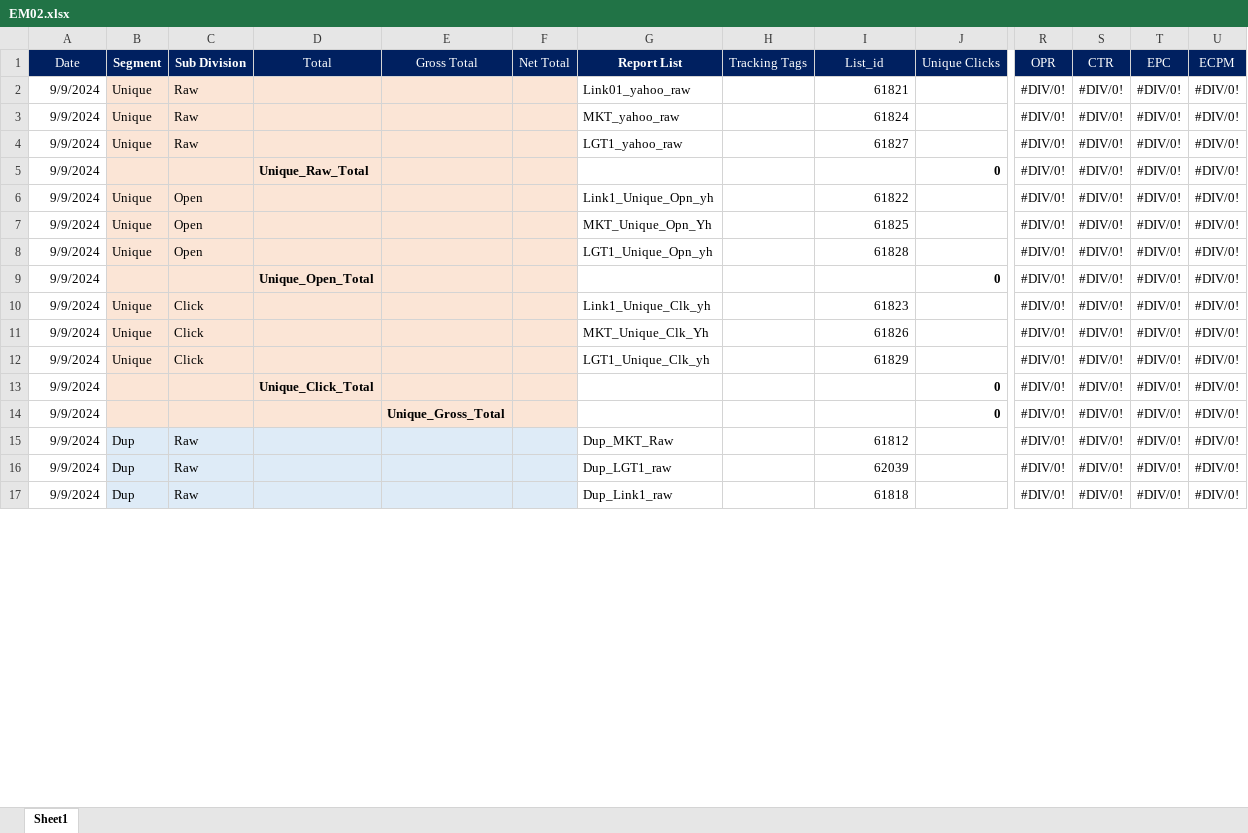
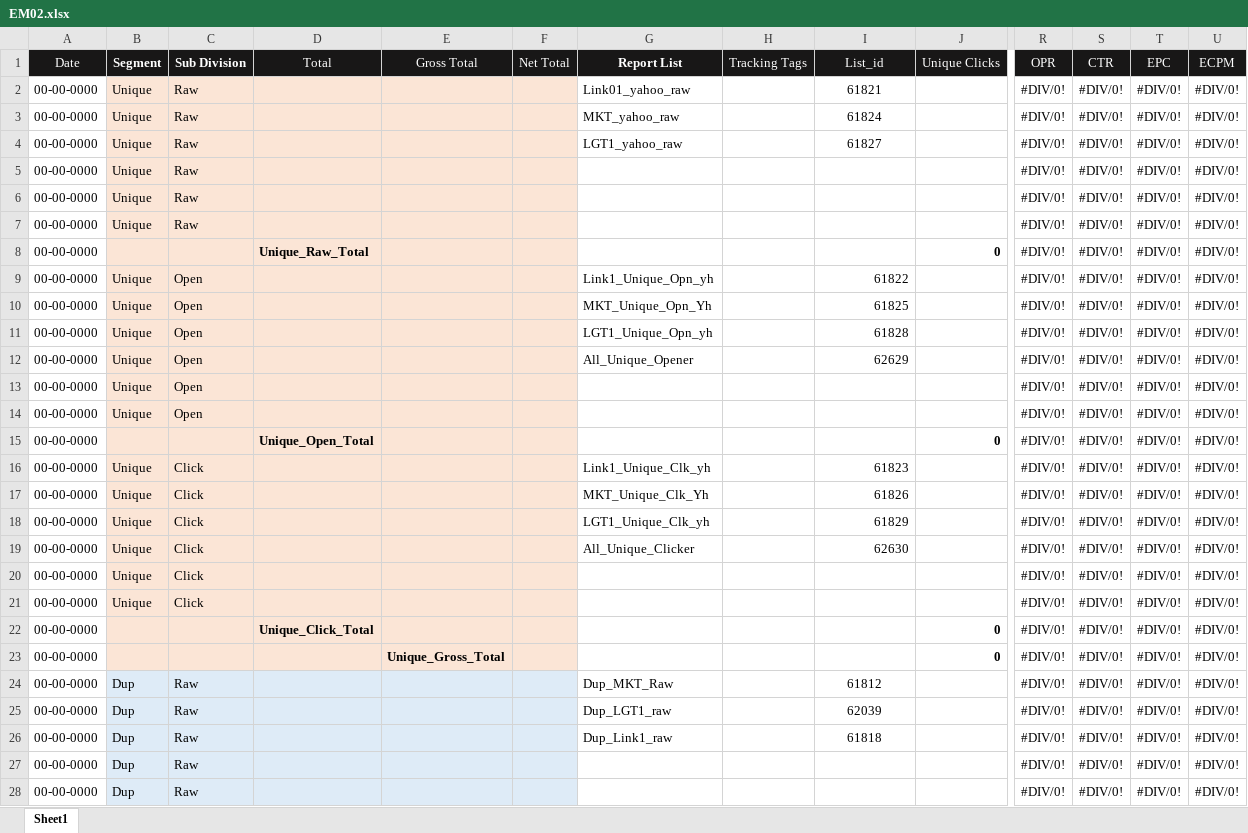
Before and after one commit to davidwarner404/report-generator, an Excel workbook: EM02.xlsx, sheet Sheet1, drawn as a sheet; only a part is shown, gaps mark what is left out; values as stored, in another font and other column widths than the file's, no borders; addresses are those after the commit; rows hold the shown columns only; the diff covers the shown part only; the diff names each change by its address in the sheet, - before the commit and + after, or states it on an @@ line.

Commit message:
Add files via upload

```diff
--- a/EM02.xlsx (sheet Sheet1)
+++ b/EM02.xlsx (sheet Sheet1)
-A1:U1 fill: #002060
+A1:U1 fill: #181717
-A2:A4 (Date): 9/9/2024
+A2:A4 (Date): 00-00-0000
-I2:I4 alignment: right
+I2:I4 alignment: center
+row 5: 00-00-0000 | Unique | Raw |  |  |  |  |  |  |  | #DIV/0! | #DIV/0! | #DIV/0! | #DIV/0!
+row 6: 00-00-0000 | Unique | Raw |  |  |  |  |  |  |  | #DIV/0! | #DIV/0! | #DIV/0! | #DIV/0!
+row 7: 00-00-0000 | Unique | Raw |  |  |  |  |  |  |  | #DIV/0! | #DIV/0! | #DIV/0! | #DIV/0!
-A8:A11 (Date): 9/9/2024
+A8:A11 (Date): 00-00-0000
+row 12: 00-00-0000 | Unique | Open |  |  |  | All_Unique_Opener |  | 62629 |  | #DIV/0! | #DIV/0! | #DIV/0! | #DIV/0!
+row 13: 00-00-0000 | Unique | Open |  |  |  |  |  |  |  | #DIV/0! | #DIV/0! | #DIV/0! | #DIV/0!
+row 14: 00-00-0000 | Unique | Open |  |  |  |  |  |  |  | #DIV/0! | #DIV/0! | #DIV/0! | #DIV/0!
-A15:A18 (Date): 9/9/2024
+A15:A18 (Date): 00-00-0000
+row 19: 00-00-0000 | Unique | Click |  |  |  | All_Unique_Clicker |  | 62630 |  | #DIV/0! | #DIV/0! | #DIV/0! | #DIV/0!
+row 20: 00-00-0000 | Unique | Click |  |  |  |  |  |  |  | #DIV/0! | #DIV/0! | #DIV/0! | #DIV/0!
+row 21: 00-00-0000 | Unique | Click |  |  |  |  |  |  |  | #DIV/0! | #DIV/0! | #DIV/0! | #DIV/0!
-A22:A26 (Date): 9/9/2024
+A22:A26 (Date): 00-00-0000
-I24:I26 alignment: right
+I24:I26 alignment: center
+row 27: 00-00-0000 | Dup | Raw |  |  |  |  |  |  |  | #DIV/0! | #DIV/0! | #DIV/0! | #DIV/0!
+row 28: 00-00-0000 | Dup | Raw |  |  |  |  |  |  |  | #DIV/0! | #DIV/0! | #DIV/0! | #DIV/0!
```
Also changed, not shown: 10 added rows, 11 edited cells and cell formats elsewhere in this sheet, formulas that keep their value.
